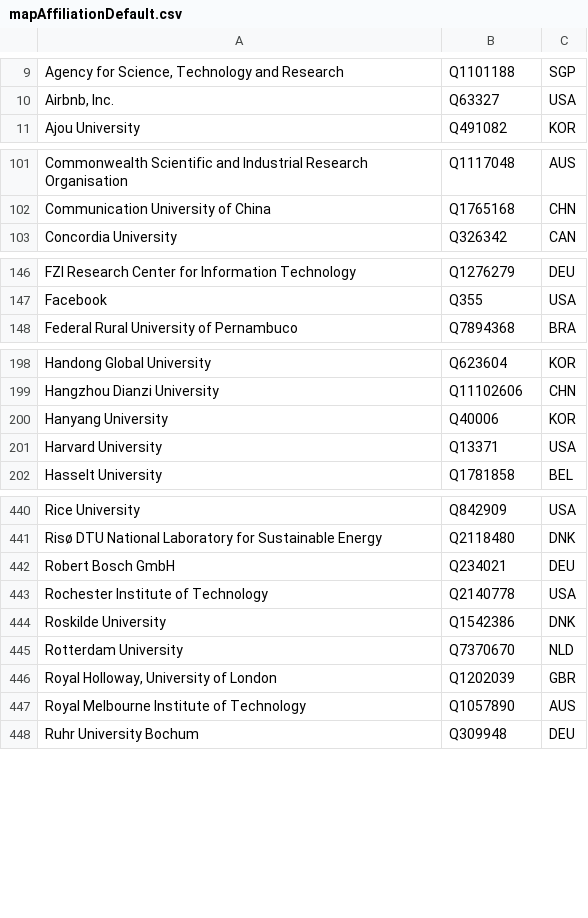
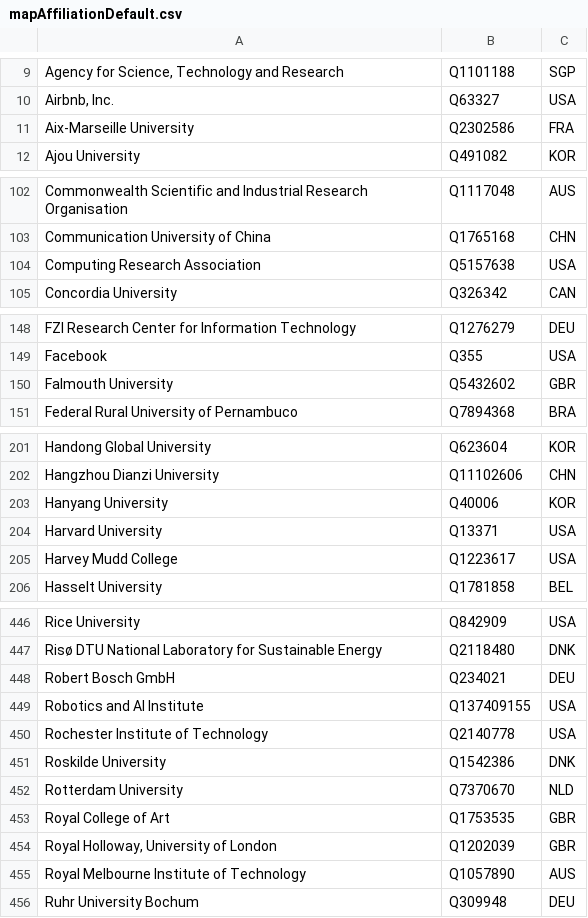
Before and after one commit to sven-mayer/chi-statistics, a CSV file: utils/mapAffiliationDefault.csv, drawn as a sheet; only a part is shown, gaps mark what is left out; the diff covers the shown part only; the diff names each change by its address in the sheet, - before the commit and + after, or states it on an @@ line.

```diff
--- a/utils/mapAffiliationDefault.csv
+++ b/utils/mapAffiliationDefault.csv
+row 11: Aix-Marseille University | Q2302586 | FRA
+row 104: Computing Research Association | Q5157638 | USA
+row 150: Falmouth University | Q5432602 | GBR
+row 205: Harvey Mudd College | Q1223617 | USA
+row 449: Robotics and AI Institute | Q137409155 | USA
+row 453: Royal College of Art | Q1753535 | GBR
```
Also changed, not shown: 3 added rows elsewhere in this file, utils/mapAffiliation.csv, 8 other files.
